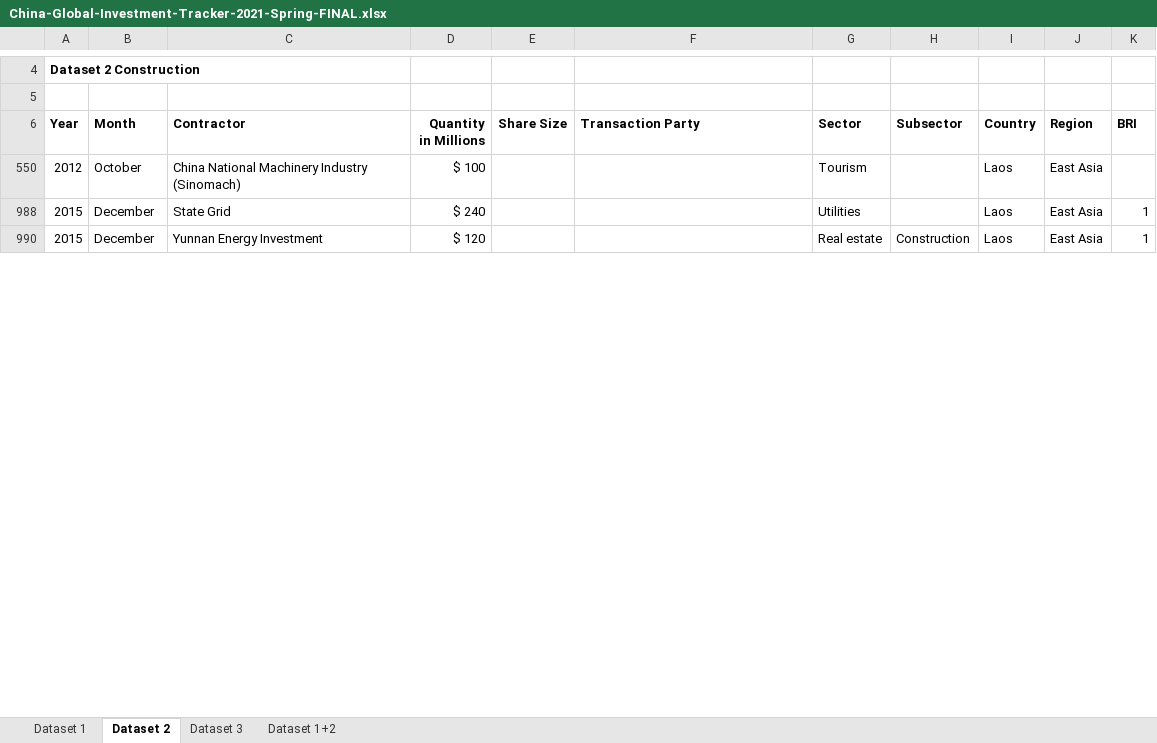
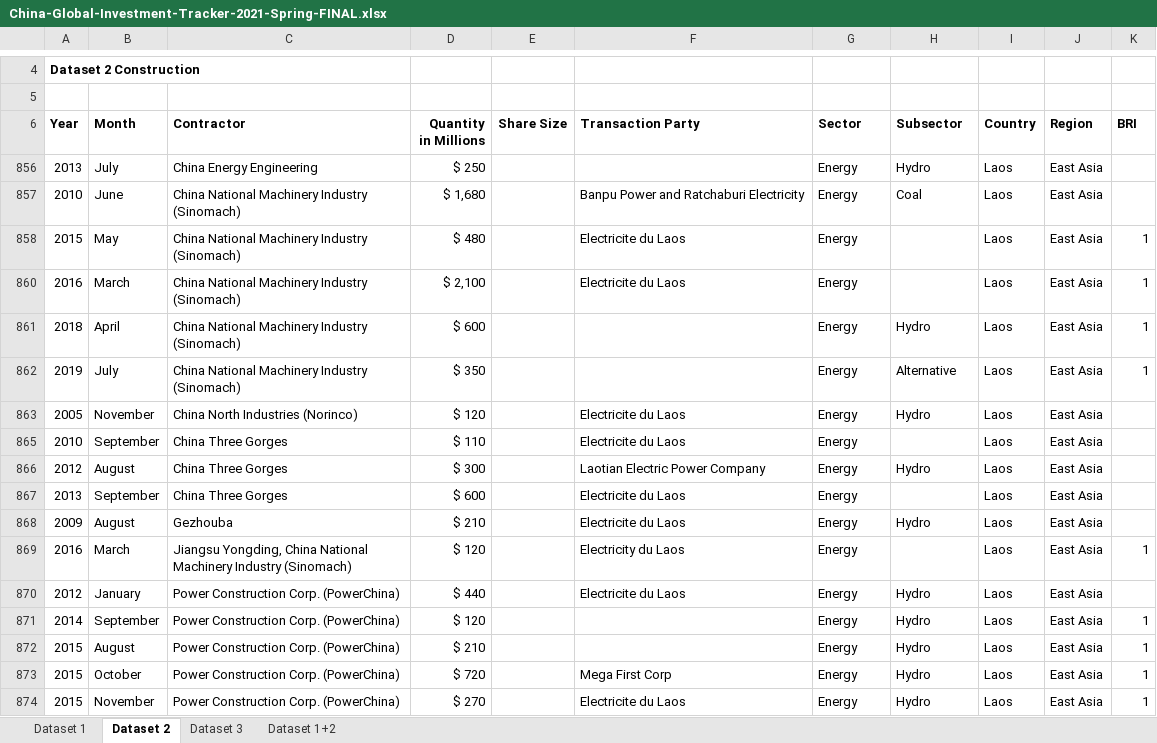
Before and after one commit to arthur-glg/TZ_BRI, an Excel workbook: China-Global-Investment-Tracker-2021-Spring-FINAL.xlsx, sheet Dataset 2, drawn as a sheet; only a part is shown, gaps mark what is left out; values as stored, in another font and other column widths than the file's, no borders; addresses are those after the commit; the diff covers the shown part only; the diff names each change by its address in the sheet, - before the commit and + after, or states it on an @@ line.

Commit message:
13/12/2021
- first day of draft

```diff
--- a/China-Global-Investment-Tracker-2021-Spring-FINAL.xlsx (sheet Dataset 2)
+++ b/China-Global-Investment-Tracker-2021-Spring-FINAL.xlsx (sheet Dataset 2)
@@ row 856 unhidden: 2013 | July | China Energy Engineering | $ 250 |  |  | Energy | Hydro | Laos | East Asia @@
@@ row 857 unhidden: 2010 | June | China National Machinery Industry (Sinomach) | $ 1,680 |  | Banpu Power and Ratchaburi Electricity | Energy | Coal | Laos | East Asia @@
@@ row 858 unhidden: 2015 | May | China National Machinery Industry (Sinomach) | $ 480 |  | Electricite du Laos | Energy |  | Laos | East Asia | 1 @@
@@ row 860 unhidden: 2016 | March | China National Machinery Industry (Sinomach) | $ 2,100 |  | Electricite du Laos | Energy |  | Laos | East Asia | 1 @@
@@ row 861 unhidden: 2018 | April | China National Machinery Industry (Sinomach) | $ 600 |  |  | Energy | Hydro | Laos | East Asia | 1 @@
@@ row 862 unhidden: 2019 | July | China National Machinery Industry (Sinomach) | $ 350 |  |  | Energy | Alternative | Laos | East Asia | 1 @@
@@ row 863 unhidden: 2005 | November | China North Industries (Norinco) | $ 120 |  | Electricite du Laos | Energy | Hydro | Laos | East Asia @@
@@ row 865 unhidden: 2010 | September | China Three Gorges | $ 110 |  | Electricite du Laos | Energy |  | Laos | East Asia @@
@@ row 866 unhidden: 2012 | August | China Three Gorges | $ 300 |  | Laotian Electric Power Company | Energy | Hydro | Laos | East Asia @@
@@ row 867 unhidden: 2013 | September | China Three Gorges | $ 600 |  | Electricite du Laos | Energy |  | Laos | East Asia @@
@@ row 868 unhidden: 2009 | August | Gezhouba | $ 210 |  | Electricite du Laos | Energy | Hydro | Laos | East Asia @@
@@ row 869 unhidden: 2016 | March | Jiangsu Yongding, China National Machinery Industry (Sinomach) | $ 120 |  | Electricity du Laos | Energy |  | Laos | East Asia | 1 @@
-B870 (Month): October
+B870 (Month): January
-C870 (Contractor): China National Machinery Industry (Sinomach)
+C870 (Contractor): Power Construction Corp. (PowerChina)
-D870 (Quantity in Millions): $ 100
+D870 (Quantity in Millions): $ 440
-F870 (Transaction Party): (empty)
+F870 (Transaction Party): Electricite du Laos
-G870 (Sector): Tourism
+G870 (Sector): Energy
-H870 (Subsector): (empty)
+H870 (Subsector): Hydro
@@ row 871 unhidden: 2014 | September | Power Construction Corp. (PowerChina) | $ 120 |  |  | Energy | Hydro | Laos | East Asia | 1 @@
-B872 (Month): December
+B872 (Month): August
-C872 (Contractor): State Grid
+C872 (Contractor): Power Construction Corp. (PowerChina)
-D872 (Quantity in Millions): $ 240
+D872 (Quantity in Millions): $ 210
-G872 (Sector): Utilities
+G872 (Sector): Energy
-H872 (Subsector): (empty)
+H872 (Subsector): Hydro
@@ row 873 unhidden: 2015 | October | Power Construction Corp. (PowerChina) | $ 720 |  | Mega First Corp | Energy | Hydro | Laos | East Asia | 1 @@
-B874 (Month): December
+B874 (Month): November
-C874 (Contractor): Yunnan Energy Investment
+C874 (Contractor): Power Construction Corp. (PowerChina)
-D874 (Quantity in Millions): $ 120
+D874 (Quantity in Millions): $ 270
-F874 (Transaction Party): (empty)
+F874 (Transaction Party): Electricite du Laos
-G874 (Sector): Real estate
+G874 (Sector): Energy
-H874 (Subsector): Construction
+H874 (Subsector): Hydro
```
Also changed, not shown: 7 hidden or unhidden rows and 9 edited cells elsewhere in this sheet, sheet Dataset 1, sheet Dataset 3, sheet Dataset 1+2, 5 other files.
